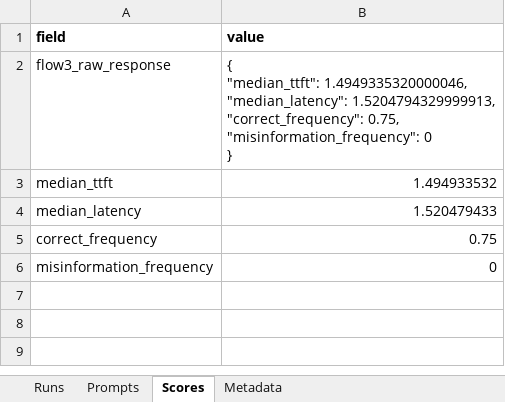
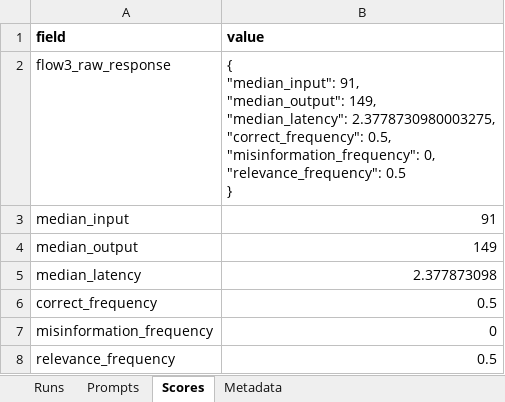
Before and after one commit to mdwkkk/llm_opt-kvant_project, an Excel workbook: data/evaluation_results_5.xlsx, sheet Scores, drawn as a sheet; values as stored, in another font and other column widths than the file's, no borders; removed rows and columns are numbered as before the commit, all else as after; ↵ is a line break in a cell; the diff names each change by its address in the sheet, - before the commit and + after, or states it on an @@ line.

```diff
--- a/data/evaluation_results_5.xlsx (sheet Scores)
+++ b/data/evaluation_results_5.xlsx (sheet Scores)
-B2 (value): { ↵ "median_ttft": 1.4949335320000046, ↵ "median_latency": 1.5204794329999913, ↵ "correct_frequency": 0.75, ↵ "misinformation_frequency": 0 ↵ }
+B2 (value): { ↵ "median_input": 91, ↵ "median_output": 149, ↵ "median_latency": 2.3778730980003275, ↵ "correct_frequency": 0.5, ↵ "misinformation_frequency": 0, ↵ "relevance_frequency": 0.5 ↵ }
-row 3: median_ttft | 1.494933532
+row 3: median_input | 91
+row 4: median_output | 149
-B5 (value): 1.520479433
+B5 (value): 2.377873098
-B6 (value): 0.75
+B6 (value): 0.5
+row 8: relevance_frequency | 0.5
```
Also changed, not shown: sheet Runs, sheet Metadata, data/evaluation_results_1.xlsx, data/evaluation_results_10.xlsx, 20 other files.
